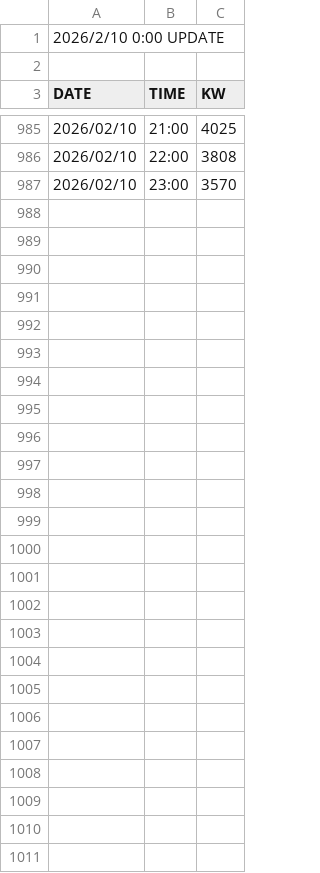
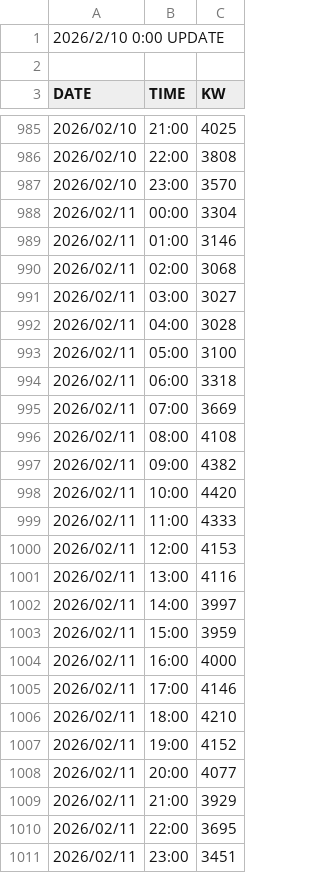
Before and after one commit to J1921604/Power-Demand-Forecast, a CSV file: AI/data/juyo-2026.csv, drawn as a sheet; only a part is shown, gaps mark what is left out.

```diff
--- a/AI/data/juyo-2026.csv
+++ b/AI/data/juyo-2026.csv
@@ -987 +987,25 @@ DATE,TIME,KW
 2026/02/10,23:00,3570
+2026/02/11,00:00,3304
+2026/02/11,01:00,3146
+2026/02/11,02:00,3068
+2026/02/11,03:00,3027
+2026/02/11,04:00,3028
+2026/02/11,05:00,3100
+2026/02/11,06:00,3318
+2026/02/11,07:00,3669
+2026/02/11,08:00,4108
+2026/02/11,09:00,4382
+2026/02/11,10:00,4420
+2026/02/11,11:00,4333
+2026/02/11,12:00,4153
+2026/02/11,13:00,4116
+2026/02/11,14:00,3997
+2026/02/11,15:00,3959
+2026/02/11,16:00,4000
+2026/02/11,17:00,4146
+2026/02/11,18:00,4210
+2026/02/11,19:00,4152
+2026/02/11,20:00,4077
+2026/02/11,21:00,3929
+2026/02/11,22:00,3695
+2026/02/11,23:00,3451
```
Also changed, not shown: AI/tomorrow/Keras/Keras_tomorrow.csv, AI/tomorrow/LightGBM/LightGBM_tomorrow.csv, 15 other files.
